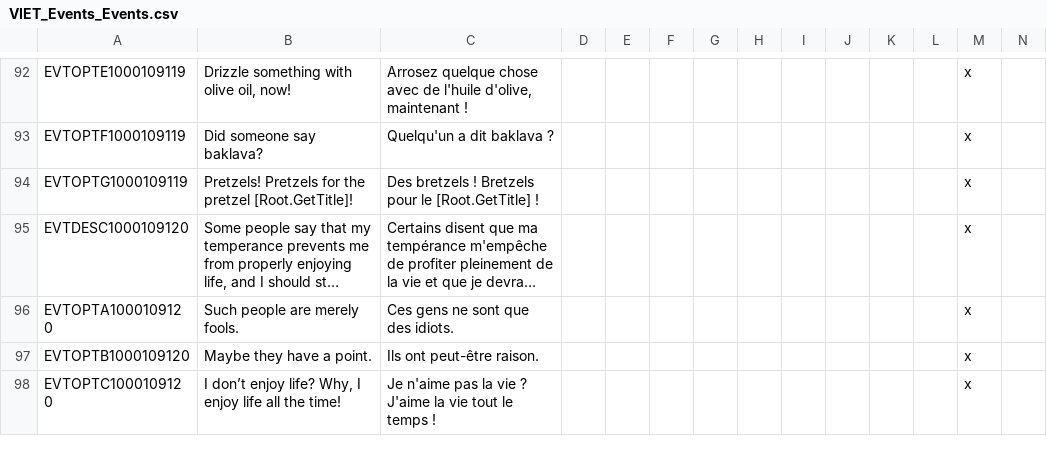
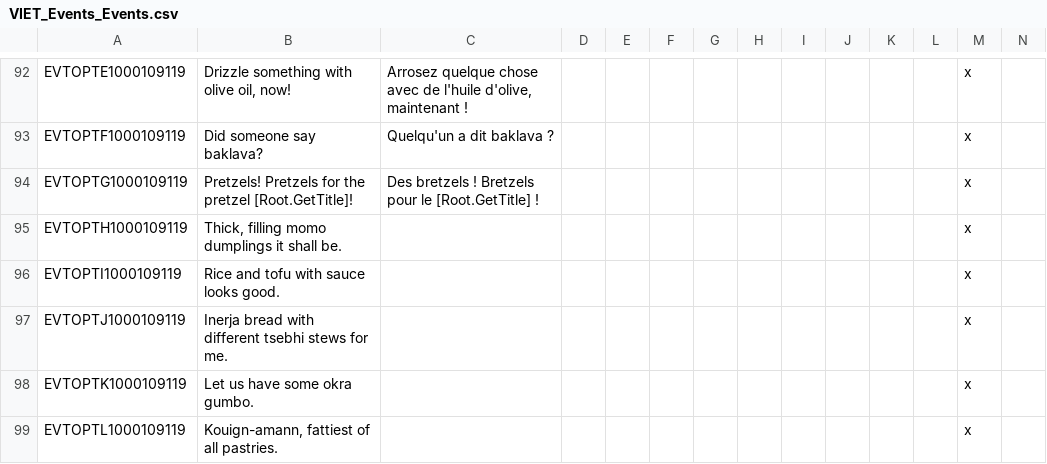
Before and after one commit to cybrxkhan/VIET-Events-Reborn, a CSV file: VIET Events/localisation/VIET_Events_Events.csv, drawn as a sheet; only a part is shown, gaps mark what is left out; the shorter side is filled out with more unchanged rows; long unchanged cells end in …; rows hold the shown columns only; the diff covers the shown part only; the diff names each change by its address in the sheet, - before the commit and + after, or states it on an @@ line.

Commit message:
Generic Events 1 (Old)

```diff
--- a/VIET Events/localisation/VIET_Events_Events.csv
+++ b/VIET Events/localisation/VIET_Events_Events.csv
+row 95: EVTOPTH1000109119 | Thick, filling momo dumplings it shall be. |  |  |  |  |  |  |  |  |  |  | x
+row 96: EVTOPTI1000109119 | Rice and tofu with sauce looks good. |  |  |  |  |  |  |  |  |  |  | x
+row 97: EVTOPTJ1000109119 | Inerja bread with different tsebhi stews for me. |  |  |  |  |  |  |  |  |  |  | x
+row 98: EVTOPTK1000109119 | Let us have some okra gumbo. |  |  |  |  |  |  |  |  |  |  | x
+row 99: EVTOPTL1000109119 | Kouign-amann, fattiest of all pastries. |  |  |  |  |  |  |  |  |  |  | x
```
Also changed, not shown: 4 added rows and 5 edited cells elsewhere in this file, VIET Events/localisation/VIET_events_reborn_rules.csv, VIET Events/localisation/VIET_modifiers.csv, 8 other files.
